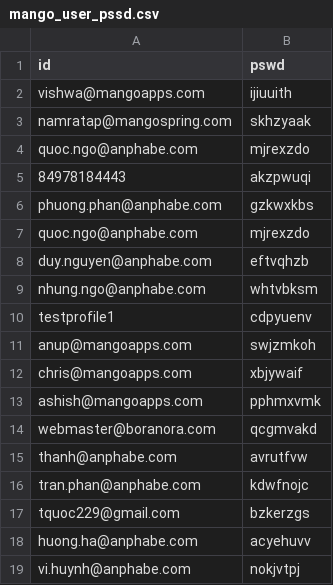
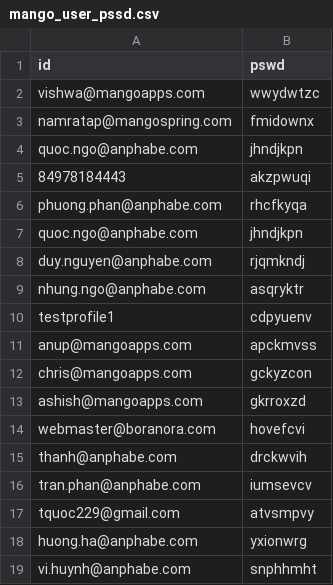
Before and after one commit to ankuratmango/WorkPlaceImportToMangoApps, a CSV file: WorkPlaceImportToMangoApps/importdata/mango_user_pssd.csv, drawn as a sheet.

```diff
--- a/WorkPlaceImportToMangoApps/importdata/mango_user_pssd.csv
+++ b/WorkPlaceImportToMangoApps/importdata/mango_user_pssd.csv
@@ -1,19 +1,19 @@
 id,pswd
-vishwa@mangoapps.com,ijiuuith
-namratap@mangospring.com,skhzyaak
-quoc.ngo@anphabe.com,mjrexzdo
+vishwa@mangoapps.com,wwydwtzc
+namratap@mangospring.com,fmidownx
+quoc.ngo@anphabe.com,jhndjkpn
 84978184443,akzpwuqi
-phuong.phan@anphabe.com,gzkwxkbs
-quoc.ngo@anphabe.com,mjrexzdo
-duy.nguyen@anphabe.com,eftvqhzb
-nhung.ngo@anphabe.com,whtvbksm
+phuong.phan@anphabe.com,rhcfkyqa
+quoc.ngo@anphabe.com,jhndjkpn
+duy.nguyen@anphabe.com,rjqmkndj
+nhung.ngo@anphabe.com,asqryktr
 testprofile1,cdpyuenv
-anup@mangoapps.com,swjzmkoh
-chris@mangoapps.com,xbjywaif
-ashish@mangoapps.com,pphmxvmk
-webmaster@boranora.com,qcgmvakd
-thanh@anphabe.com,avrutfvw
-tran.phan@anphabe.com,kdwfnojc
-tquoc229@gmail.com,bzkerzgs
-huong.ha@anphabe.com,acyehuvv
-vi.huynh@anphabe.com,nokjvtpj
+anup@mangoapps.com,apckmvss
+chris@mangoapps.com,gckyzcon
+ashish@mangoapps.com,gkrroxzd
+webmaster@boranora.com,hovefcvi
+thanh@anphabe.com,drckwvih
+tran.phan@anphabe.com,iumsevcv
+tquoc229@gmail.com,atvsmpvy
+huong.ha@anphabe.com,yxionwrg
+vi.huynh@anphabe.com,snphhmht
```
Also changed, not shown: WorkPlaceImportToMangoApps/importdata/group_meta_mango.csv, WorkPlaceImportToMangoApps/importdata/users.csv, 5 other files.
